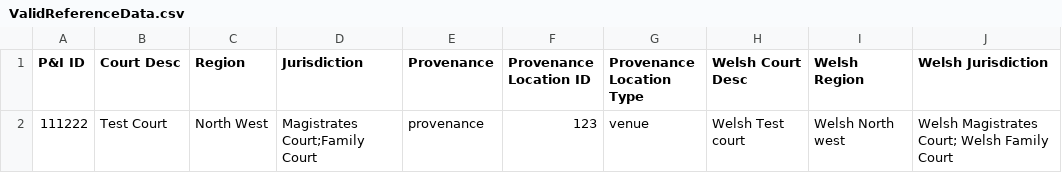
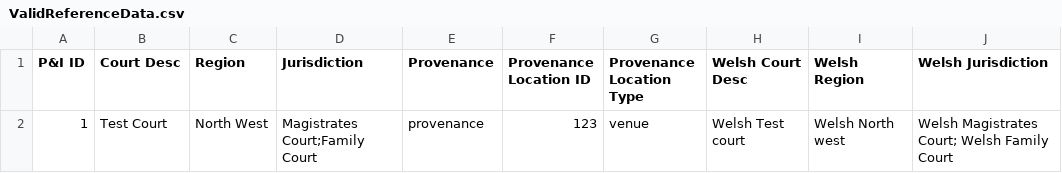
Before and after one commit to hmcts/pip-data-management, a CSV file: src/functionalTest/resources/location/ValidReferenceData.csv, drawn as a sheet.

Commit message:
Updated CSV file

```diff
--- a/src/functionalTest/resources/location/ValidReferenceData.csv
+++ b/src/functionalTest/resources/location/ValidReferenceData.csv
@@ -1,2 +1,2 @@
 P&I ID,Court Desc,Region,Jurisdiction,Provenance,Provenance Location ID, Provenance Location Type, Welsh Court Desc, Welsh Region, Welsh Jurisdiction
-111222,Test Court,North West,Magistrates Court;Family Court,provenance,123, venue, Welsh Test court, Welsh North west, Welsh Magistrates Court; Welsh Family Court
+1,Test Court,North West,Magistrates Court;Family Court,provenance,123, venue, Welsh Test court, Welsh North west, Welsh Magistrates Court; Welsh Family Court
```
